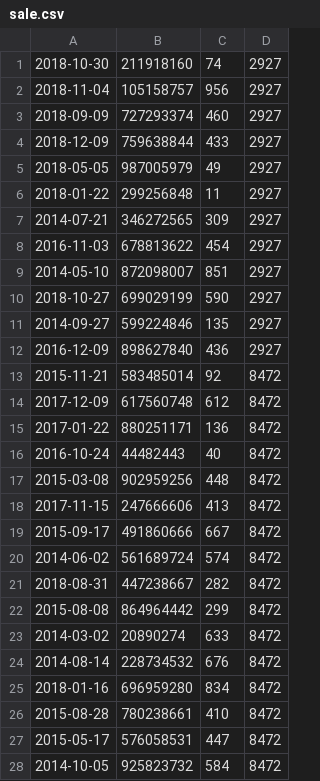
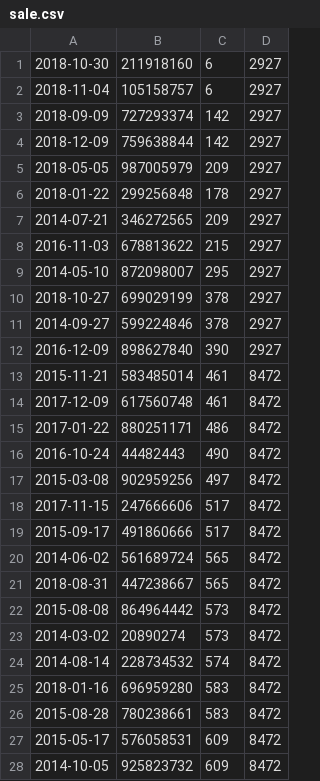
Before and after one commit to dbgrouporganization/DB_repo, a CSV file: csv files/sale.csv, drawn as a sheet; only a part is shown; the diff covers the shown part only.

```diff
--- a/csv files/sale.csv
+++ b/csv files/sale.csv
@@ -1,28 +1,28 @@
-2018-10-30,211918160,74,2927
-2018-11-04,105158757,956,2927
-2018-09-09,727293374,460,2927
-2018-12-09,759638844,433,2927
-2018-05-05,987005979,49,2927
-2018-01-22,299256848,11,2927
-2014-07-21,346272565,309,2927
-2016-11-03,678813622,454,2927
-2014-05-10,872098007,851,2927
-2018-10-27,699029199,590,2927
-2014-09-27,599224846,135,2927
-2016-12-09,898627840,436,2927
-2015-11-21,583485014,92,8472
-2017-12-09,617560748,612,8472
-2017-01-22,880251171,136,8472
-2016-10-24,44482443,40,8472
-2015-03-08,902959256,448,8472
-2017-11-15,247666606,413,8472
-2015-09-17,491860666,667,8472
-2014-06-02,561689724,574,8472
-2018-08-31,447238667,282,8472
-2015-08-08,864964442,299,8472
-2014-03-02,20890274,633,8472
-2014-08-14,228734532,676,8472
-2018-01-16,696959280,834,8472
-2015-08-28,780238661,410,8472
-2015-05-17,576058531,447,8472
-2014-10-05,925823732,584,8472
+2018-10-30,211918160,6,2927
+2018-11-04,105158757,6,2927
+2018-09-09,727293374,142,2927
+2018-12-09,759638844,142,2927
+2018-05-05,987005979,209,2927
+2018-01-22,299256848,178,2927
+2014-07-21,346272565,209,2927
+2016-11-03,678813622,215,2927
+2014-05-10,872098007,295,2927
+2018-10-27,699029199,378,2927
+2014-09-27,599224846,378,2927
+2016-12-09,898627840,390,2927
+2015-11-21,583485014,461,8472
+2017-12-09,617560748,461,8472
+2017-01-22,880251171,486,8472
+2016-10-24,44482443,490,8472
+2015-03-08,902959256,497,8472
+2017-11-15,247666606,517,8472
+2015-09-17,491860666,517,8472
+2014-06-02,561689724,565,8472
+2018-08-31,447238667,565,8472
+2015-08-08,864964442,573,8472
+2014-03-02,20890274,573,8472
+2014-08-14,228734532,574,8472
+2018-01-16,696959280,583,8472
+2015-08-28,780238661,583,8472
+2015-05-17,576058531,609,8472
+2014-10-05,925823732,609,8472
```
Also changed, not shown: 32 edited cells elsewhere in this file, 1 other file.
